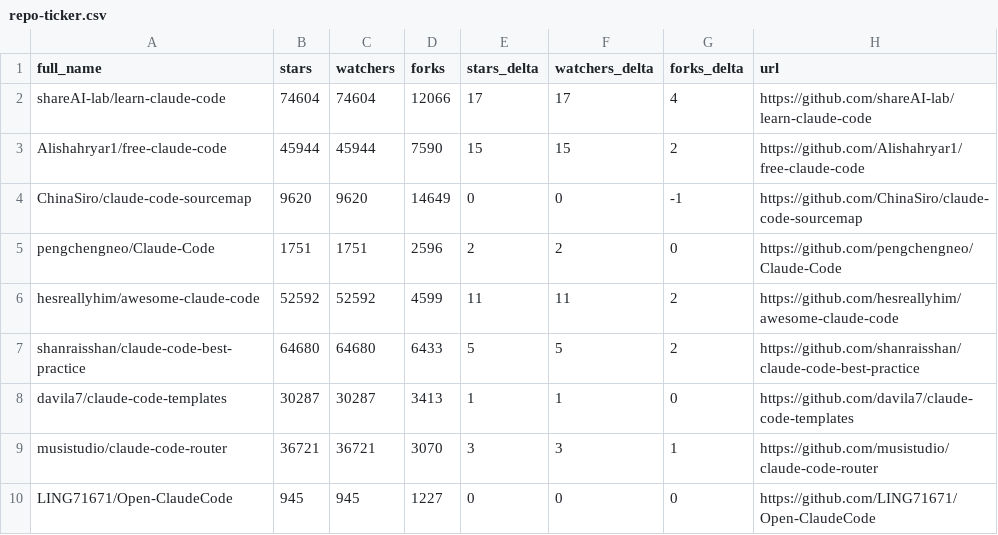
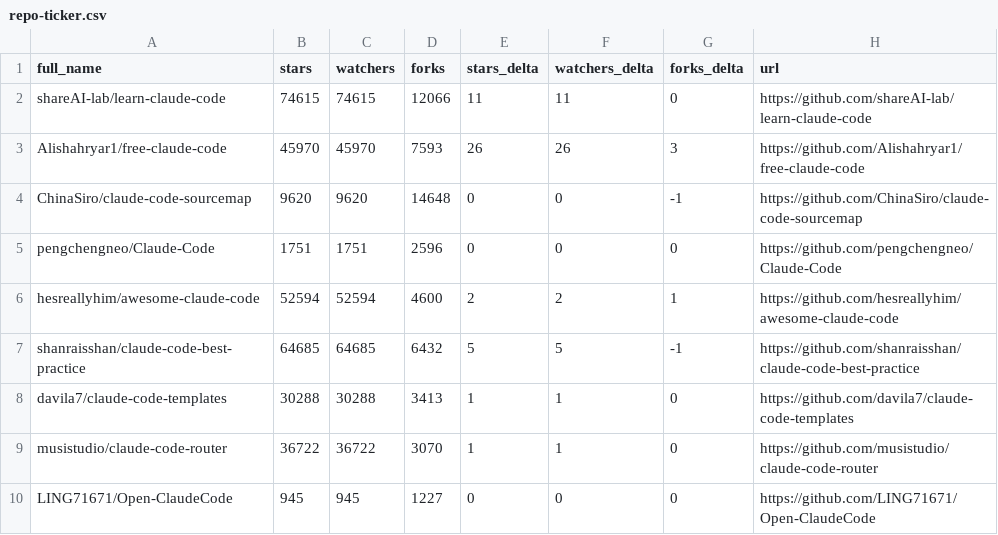
Before and after one commit to sowelswl/awesome-claude-code, a CSV file: data/repo-ticker.csv, drawn as a sheet; only a part is shown; the diff covers the shown part only.

```diff
--- a/data/repo-ticker.csv
+++ b/data/repo-ticker.csv
@@ -1,10 +1,10 @@
 full_name,stars,watchers,forks,stars_delta,watchers_delta,forks_delta,url
-shareAI-lab/learn-claude-code,74604,74604,12066,17,17,4,https://github.com/shareAI-lab/learn-claude-code
-Alishahryar1/free-claude-code,45944,45944,7590,15,15,2,https://github.com/Alishahryar1/free-claude-code
-ChinaSiro/claude-code-sourcemap,9620,9620,14649,0,0,-1,https://github.com/ChinaSiro/claude-code-sourcemap
-pengchengneo/Claude-Code,1751,1751,2596,2,2,0,https://github.com/pengchengneo/Claude-Code
-hesreallyhim/awesome-claude-code,52592,52592,4599,11,11,2,https://github.com/hesreallyhim/awesome-claude-code
-shanraisshan/claude-code-best-practice,64680,64680,6433,5,5,2,https://github.com/shanraisshan/claude-code-best-practice
-davila7/claude-code-templates,30287,30287,3413,1,1,0,https://github.com/davila7/claude-code-templates
-musistudio/claude-code-router,36721,36721,3070,3,3,1,https://github.com/musistudio/claude-code-router
+shareAI-lab/learn-claude-code,74615,74615,12066,11,11,0,https://github.com/shareAI-lab/learn-claude-code
+Alishahryar1/free-claude-code,45970,45970,7593,26,26,3,https://github.com/Alishahryar1/free-claude-code
+ChinaSiro/claude-code-sourcemap,9620,9620,14648,0,0,-1,https://github.com/ChinaSiro/claude-code-sourcemap
+pengchengneo/Claude-Code,1751,1751,2596,0,0,0,https://github.com/pengchengneo/Claude-Code
+hesreallyhim/awesome-claude-code,52594,52594,4600,2,2,1,https://github.com/hesreallyhim/awesome-claude-code
+shanraisshan/claude-code-best-practice,64685,64685,6432,5,5,-1,https://github.com/shanraisshan/claude-code-best-practice
+davila7/claude-code-templates,30288,30288,3413,1,1,0,https://github.com/davila7/claude-code-templates
+musistudio/claude-code-router,36722,36722,3070,1,1,0,https://github.com/musistudio/claude-code-router
 LING71671/Open-ClaudeCode,945,945,1227,0,0,0,https://github.com/LING71671/Open-ClaudeCode
```
Also changed, not shown: 2 added rows, 2 removed rows, 1 moved row and 121 edited cells elsewhere in this file, 4 other files.
